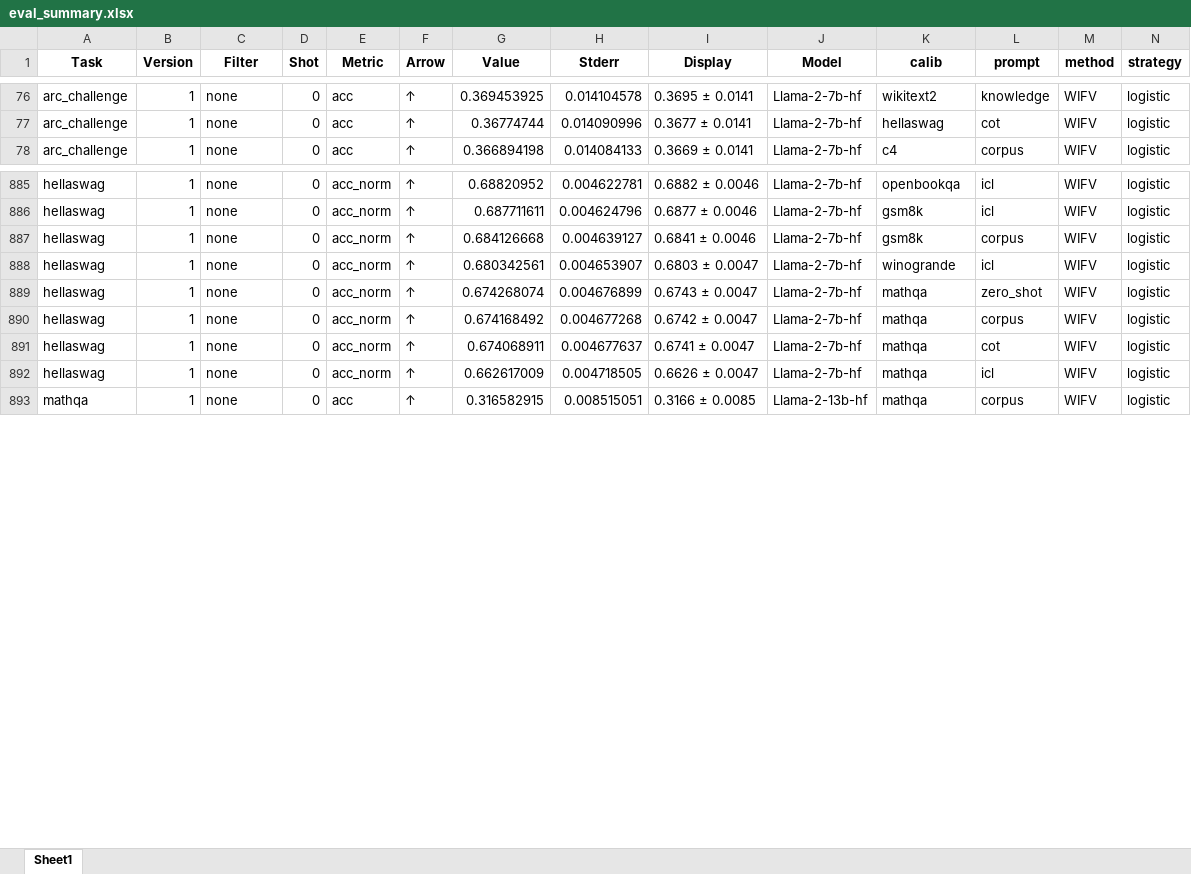
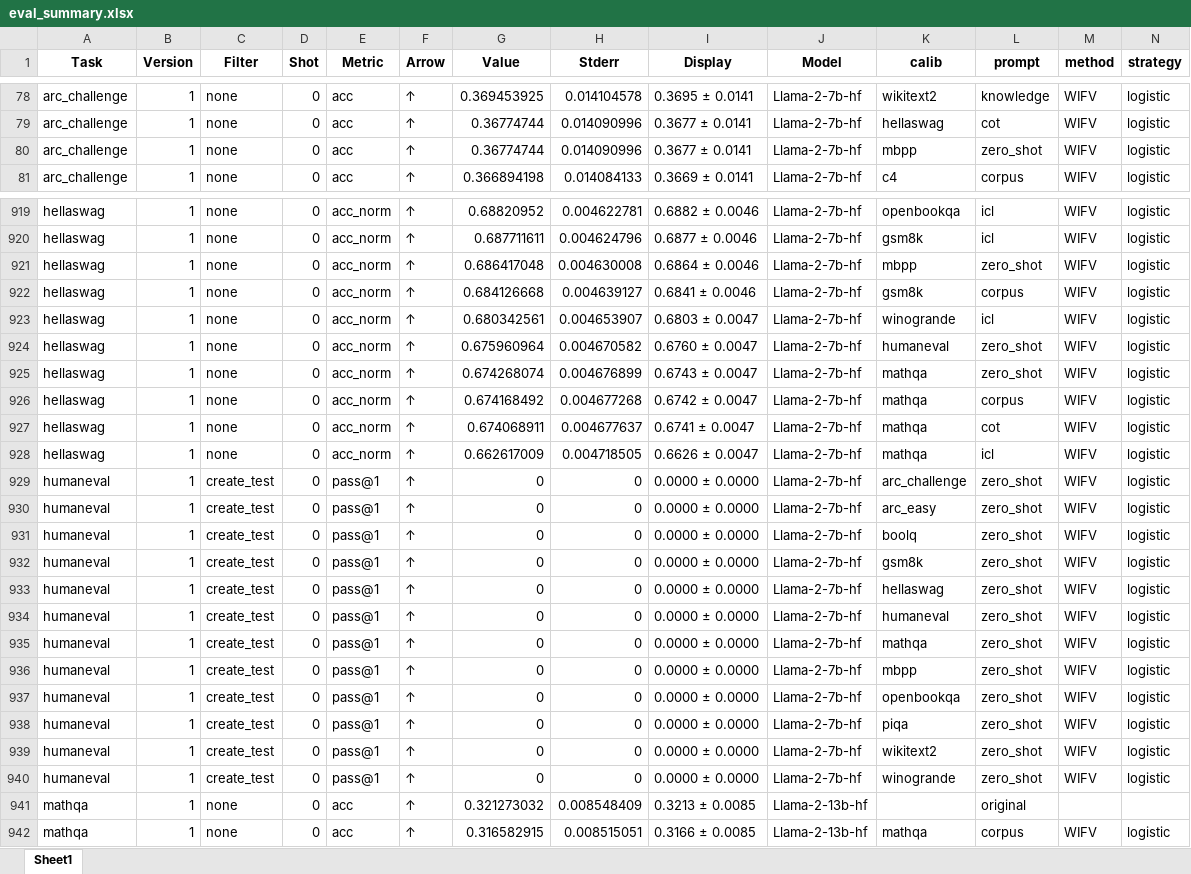
Before and after one commit to IAAR-Shanghai/SEAP, an Excel workbook: eval_summary.xlsx, sheet Sheet1, drawn as a sheet; only a part is shown, gaps mark what is left out; values as stored, in another font and other column widths than the file's, no borders; rows hold the shown columns only; the diff covers the shown part only; the diff names each change by its address in the sheet, - before the commit and + after, or states it on an @@ line.

```diff
--- a/eval_summary.xlsx (sheet Sheet1)
+++ b/eval_summary.xlsx (sheet Sheet1)
+row 80: arc_challenge | 1 | none | 0 | acc | ↑ | 0.36774744 | 0.014090996 | 0.3677 ± 0.0141 | Llama-2-7b-hf | mbpp | zero_shot | WIFV | logistic
+row 921: hellaswag | 1 | none | 0 | acc_norm | ↑ | 0.686417048 | 0.004630008 | 0.6864 ± 0.0046 | Llama-2-7b-hf | mbpp | zero_shot | WIFV | logistic
+row 924: hellaswag | 1 | none | 0 | acc_norm | ↑ | 0.675960964 | 0.004670582 | 0.6760 ± 0.0047 | Llama-2-7b-hf | humaneval | zero_shot | WIFV | logistic
+row 929: humaneval | 1 | create_test | 0 | pass@1 | ↑ | 0 | 0 | 0.0000 ± 0.0000 | Llama-2-7b-hf | arc_challenge | zero_shot | WIFV | logistic
+row 930: humaneval | 1 | create_test | 0 | pass@1 | ↑ | 0 | 0 | 0.0000 ± 0.0000 | Llama-2-7b-hf | arc_easy | zero_shot | WIFV | logistic
+row 931: humaneval | 1 | create_test | 0 | pass@1 | ↑ | 0 | 0 | 0.0000 ± 0.0000 | Llama-2-7b-hf | boolq | zero_shot | WIFV | logistic
+row 932: humaneval | 1 | create_test | 0 | pass@1 | ↑ | 0 | 0 | 0.0000 ± 0.0000 | Llama-2-7b-hf | gsm8k | zero_shot | WIFV | logistic
+row 933: humaneval | 1 | create_test | 0 | pass@1 | ↑ | 0 | 0 | 0.0000 ± 0.0000 | Llama-2-7b-hf | hellaswag | zero_shot | WIFV | logistic
+row 934: humaneval | 1 | create_test | 0 | pass@1 | ↑ | 0 | 0 | 0.0000 ± 0.0000 | Llama-2-7b-hf | humaneval | zero_shot | WIFV | logistic
+row 935: humaneval | 1 | create_test | 0 | pass@1 | ↑ | 0 | 0 | 0.0000 ± 0.0000 | Llama-2-7b-hf | mathqa | zero_shot | WIFV | logistic
+row 936: humaneval | 1 | create_test | 0 | pass@1 | ↑ | 0 | 0 | 0.0000 ± 0.0000 | Llama-2-7b-hf | mbpp | zero_shot | WIFV | logistic
+row 937: humaneval | 1 | create_test | 0 | pass@1 | ↑ | 0 | 0 | 0.0000 ± 0.0000 | Llama-2-7b-hf | openbookqa | zero_shot | WIFV | logistic
+row 938: humaneval | 1 | create_test | 0 | pass@1 | ↑ | 0 | 0 | 0.0000 ± 0.0000 | Llama-2-7b-hf | piqa | zero_shot | WIFV | logistic
+row 939: humaneval | 1 | create_test | 0 | pass@1 | ↑ | 0 | 0 | 0.0000 ± 0.0000 | Llama-2-7b-hf | wikitext2 | zero_shot | WIFV | logistic
+row 940: humaneval | 1 | create_test | 0 | pass@1 | ↑ | 0 | 0 | 0.0000 ± 0.0000 | Llama-2-7b-hf | winogrande | zero_shot | WIFV | logistic
+row 941: mathqa | 1 | none | 0 | acc | ↑ | 0.321273032 | 0.008548409 | 0.3213 ± 0.0085 | Llama-2-13b-hf |  | original
```
Also changed, not shown: 72 added rows elsewhere in this sheet, 2 other files.
